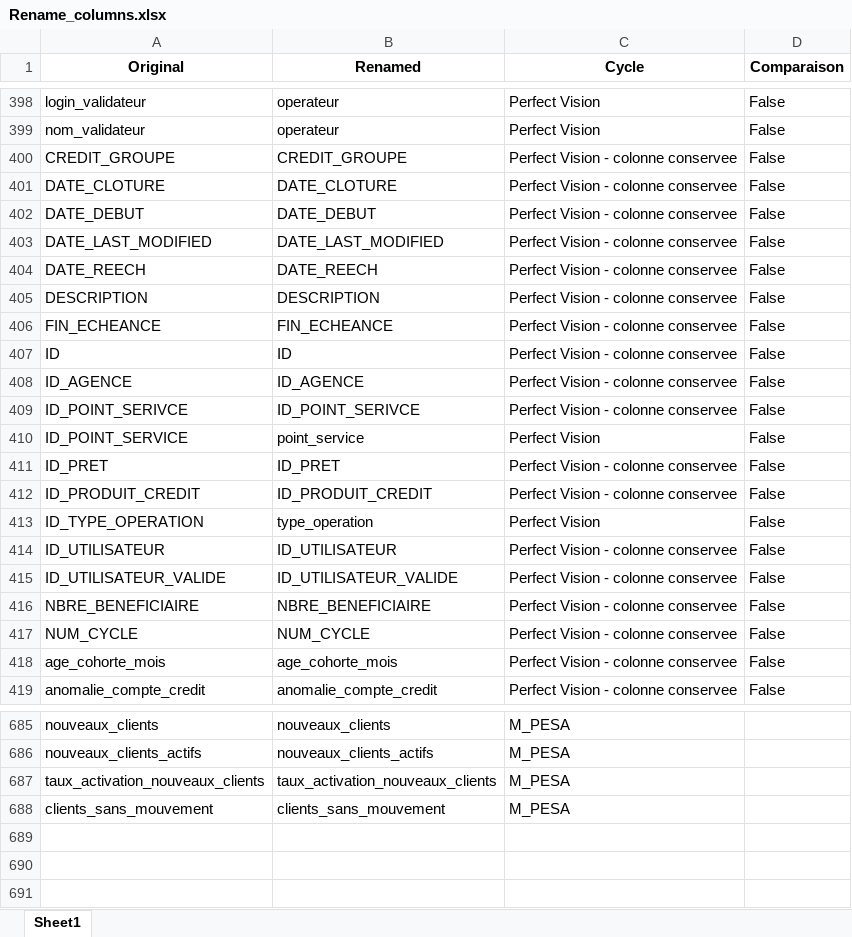
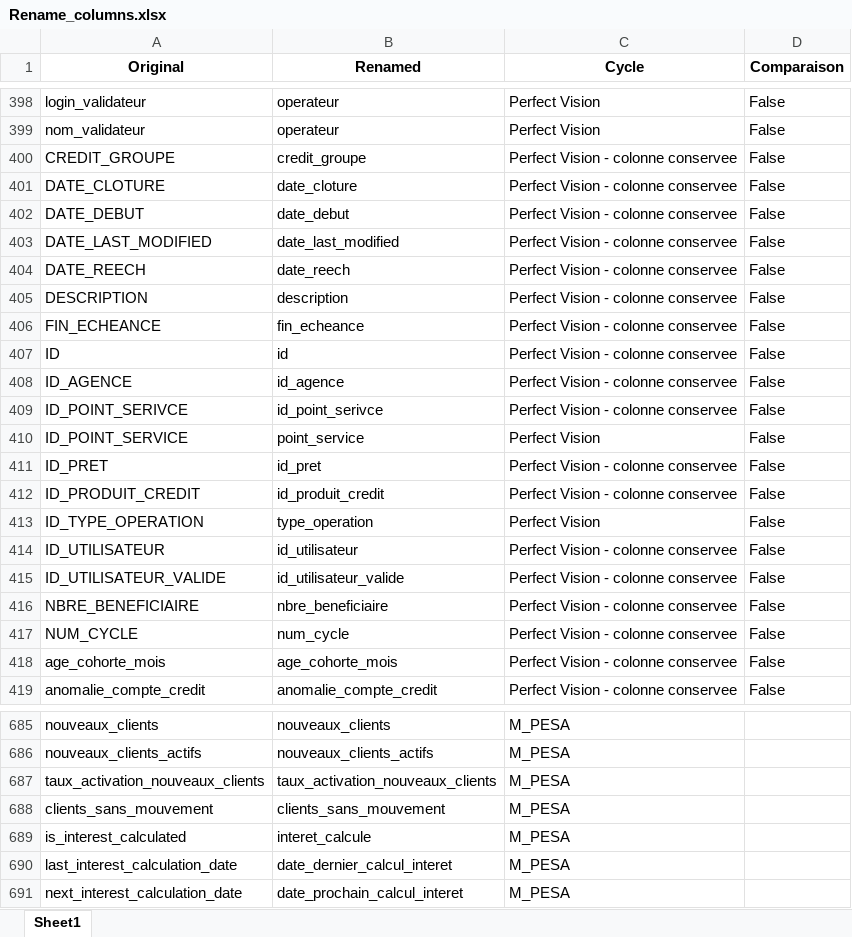
Before and after one commit to gitmupanzi/controle_interne, an Excel workbook: data/Rename_columns.xlsx, sheet Sheet1, drawn as a sheet; only a part is shown, gaps mark what is left out; values as stored, in another font and other column widths than the file's, no borders; the diff covers the shown part only; the diff names each change by its address in the sheet, - before the commit and + after, or states it on an @@ line.

```diff
--- a/data/Rename_columns.xlsx (sheet Sheet1)
+++ b/data/Rename_columns.xlsx (sheet Sheet1)
-B400 (Renamed): CREDIT_GROUPE
+B400 (Renamed): credit_groupe
-B401 (Renamed): DATE_CLOTURE
+B401 (Renamed): date_cloture
-B402 (Renamed): DATE_DEBUT
+B402 (Renamed): date_debut
-B403 (Renamed): DATE_LAST_MODIFIED
+B403 (Renamed): date_last_modified
-B404 (Renamed): DATE_REECH
+B404 (Renamed): date_reech
-B405 (Renamed): DESCRIPTION
+B405 (Renamed): description
-B406 (Renamed): FIN_ECHEANCE
+B406 (Renamed): fin_echeance
-B407 (Renamed): ID
+B407 (Renamed): id
-B408 (Renamed): ID_AGENCE
+B408 (Renamed): id_agence
-B409 (Renamed): ID_POINT_SERIVCE
+B409 (Renamed): id_point_serivce
-B411 (Renamed): ID_PRET
+B411 (Renamed): id_pret
-B412 (Renamed): ID_PRODUIT_CREDIT
+B412 (Renamed): id_produit_credit
-B414 (Renamed): ID_UTILISATEUR
+B414 (Renamed): id_utilisateur
-B415 (Renamed): ID_UTILISATEUR_VALIDE
+B415 (Renamed): id_utilisateur_valide
-B416 (Renamed): NBRE_BENEFICIAIRE
+B416 (Renamed): nbre_beneficiaire
-B417 (Renamed): NUM_CYCLE
+B417 (Renamed): num_cycle
+row 689: is_interest_calculated | interet_calcule | M_PESA
+row 690: last_interest_calculation_date | date_dernier_calcul_interet | M_PESA
+row 691: next_interest_calculation_date | date_prochain_calcul_interet | M_PESA
```
Also changed, not shown: 7 edited cells elsewhere in this sheet, 10 other files.
